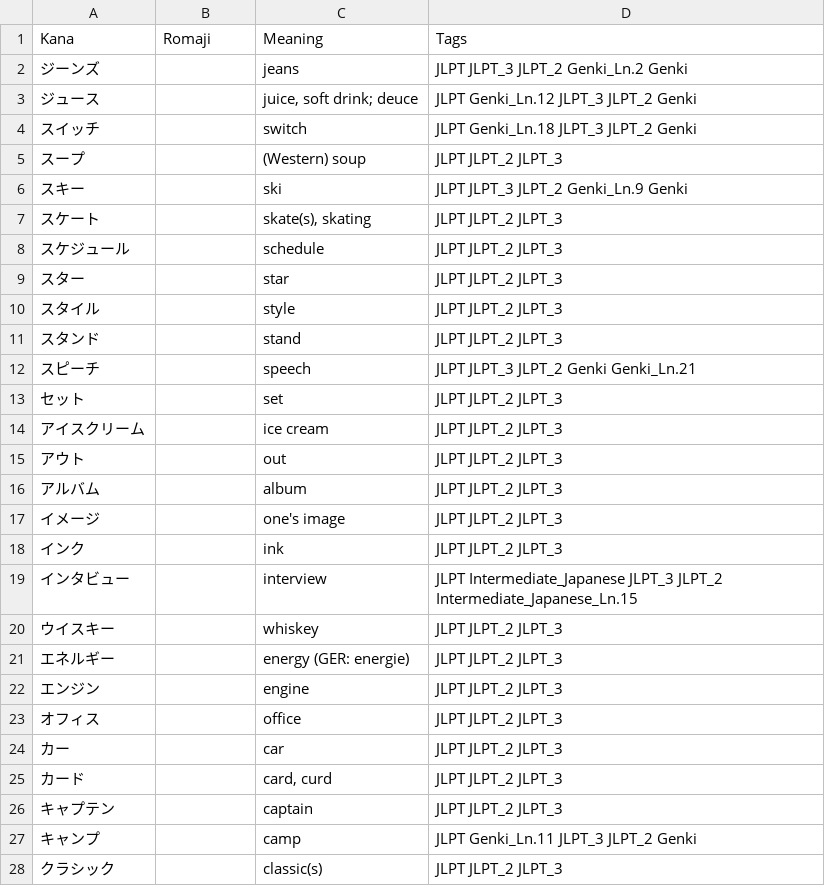
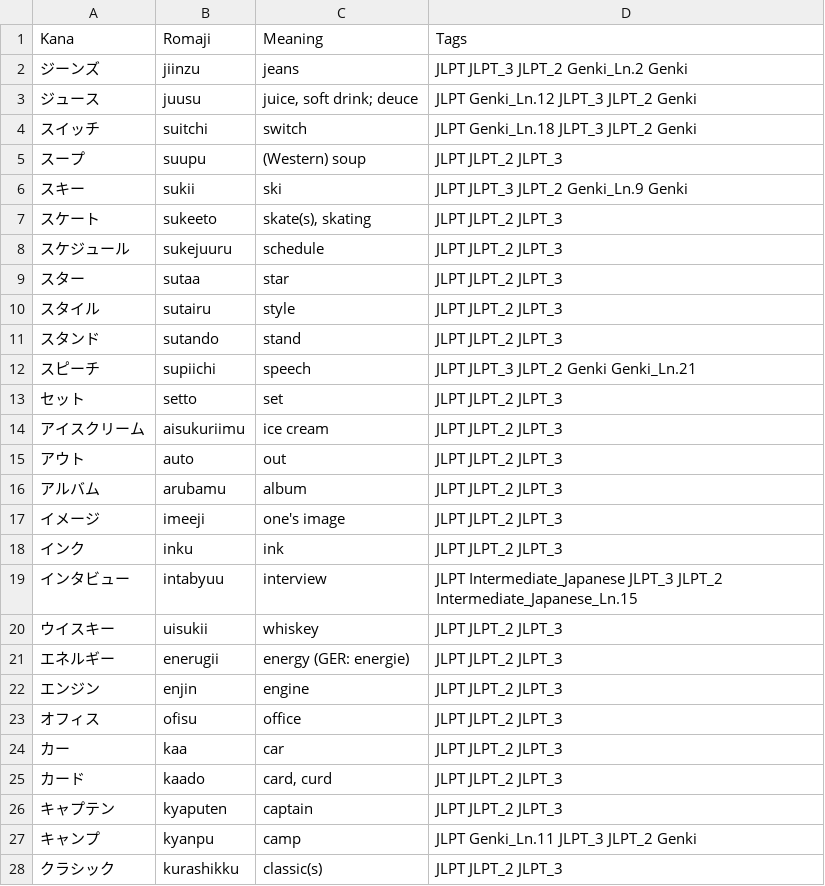
Before and after one commit to Alper-Yalcin/nihongo-study, a CSV file: csv/katakana/n3_katakana.csv, drawn as a sheet; only a part is shown; the diff covers the shown part only.

```diff
--- a/csv/katakana/n3_katakana.csv
+++ b/csv/katakana/n3_katakana.csv
@@ -1,28 +1,28 @@
 Kana,Romaji,Meaning,Tags
-ジーンズ,,jeans,JLPT JLPT_3 JLPT_2 Genki_Ln.2 Genki
-ジュース,,"juice, soft drink; deuce",JLPT Genki_Ln.12 JLPT_3 JLPT_2 Genki
-スイッチ,,switch,JLPT Genki_Ln.18 JLPT_3 JLPT_2 Genki
-スープ,,(Western) soup,JLPT JLPT_2 JLPT_3
-スキー,,ski,JLPT JLPT_3 JLPT_2 Genki_Ln.9 Genki
-スケート,,"skate(s), skating",JLPT JLPT_2 JLPT_3
-スケジュール,,schedule,JLPT JLPT_2 JLPT_3
-スター,,star,JLPT JLPT_2 JLPT_3
-スタイル,,style,JLPT JLPT_2 JLPT_3
-スタンド,,stand,JLPT JLPT_2 JLPT_3
-スピーチ,,speech,JLPT JLPT_3 JLPT_2 Genki Genki_Ln.21
-セット,,set,JLPT JLPT_2 JLPT_3
-アイスクリーム,,ice cream,JLPT JLPT_2 JLPT_3
-アウト,,out,JLPT JLPT_2 JLPT_3
-アルバム,,album,JLPT JLPT_2 JLPT_3
-イメージ,,one's image,JLPT JLPT_2 JLPT_3
-インク,,ink,JLPT JLPT_2 JLPT_3
-インタビュー,,interview,JLPT Intermediate_Japanese JLPT_3 JLPT_2 Intermediate_Japanese_Ln.15
-ウイスキー,,whiskey,JLPT JLPT_2 JLPT_3
-エネルギー,,energy (GER: energie),JLPT JLPT_2 JLPT_3
-エンジン,,engine,JLPT JLPT_2 JLPT_3
-オフィス,,office,JLPT JLPT_2 JLPT_3
-カー,,car,JLPT JLPT_2 JLPT_3
-カード,,"card, curd",JLPT JLPT_2 JLPT_3
-キャプテン,,captain,JLPT JLPT_2 JLPT_3
-キャンプ,,camp,JLPT Genki_Ln.11 JLPT_3 JLPT_2 Genki
-クラシック,,classic(s),JLPT JLPT_2 JLPT_3
+ジーンズ,jiinzu,jeans,JLPT JLPT_3 JLPT_2 Genki_Ln.2 Genki
+ジュース,juusu,"juice, soft drink; deuce",JLPT Genki_Ln.12 JLPT_3 JLPT_2 Genki
+スイッチ,suitchi,switch,JLPT Genki_Ln.18 JLPT_3 JLPT_2 Genki
+スープ,suupu,(Western) soup,JLPT JLPT_2 JLPT_3
+スキー,sukii,ski,JLPT JLPT_3 JLPT_2 Genki_Ln.9 Genki
+スケート,sukeeto,"skate(s), skating",JLPT JLPT_2 JLPT_3
+スケジュール,sukejuuru,schedule,JLPT JLPT_2 JLPT_3
+スター,sutaa,star,JLPT JLPT_2 JLPT_3
+スタイル,sutairu,style,JLPT JLPT_2 JLPT_3
+スタンド,sutando,stand,JLPT JLPT_2 JLPT_3
+スピーチ,supiichi,speech,JLPT JLPT_3 JLPT_2 Genki Genki_Ln.21
+セット,setto,set,JLPT JLPT_2 JLPT_3
+アイスクリーム,aisukuriimu,ice cream,JLPT JLPT_2 JLPT_3
+アウト,auto,out,JLPT JLPT_2 JLPT_3
+アルバム,arubamu,album,JLPT JLPT_2 JLPT_3
+イメージ,imeeji,one's image,JLPT JLPT_2 JLPT_3
+インク,inku,ink,JLPT JLPT_2 JLPT_3
+インタビュー,intabyuu,interview,JLPT Intermediate_Japanese JLPT_3 JLPT_2 Intermediate_Japanese_Ln.15
+ウイスキー,uisukii,whiskey,JLPT JLPT_2 JLPT_3
+エネルギー,enerugii,energy (GER: energie),JLPT JLPT_2 JLPT_3
+エンジン,enjin,engine,JLPT JLPT_2 JLPT_3
+オフィス,ofisu,office,JLPT JLPT_2 JLPT_3
+カー,kaa,car,JLPT JLPT_2 JLPT_3
+カード,kaado,"card, curd",JLPT JLPT_2 JLPT_3
+キャプテン,kyaputen,captain,JLPT JLPT_2 JLPT_3
+キャンプ,kyanpu,camp,JLPT Genki_Ln.11 JLPT_3 JLPT_2 Genki
+クラシック,kurashikku,classic(s),JLPT JLPT_2 JLPT_3
```
Also changed, not shown: 94 edited cells elsewhere in this file, csv/hiragana/n4_hiragana.csv, csv/kanji/n4_kanji.csv, 12 other files.
